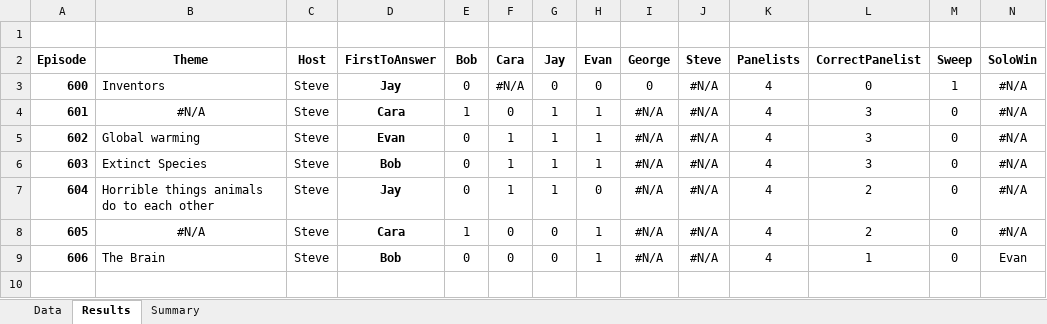
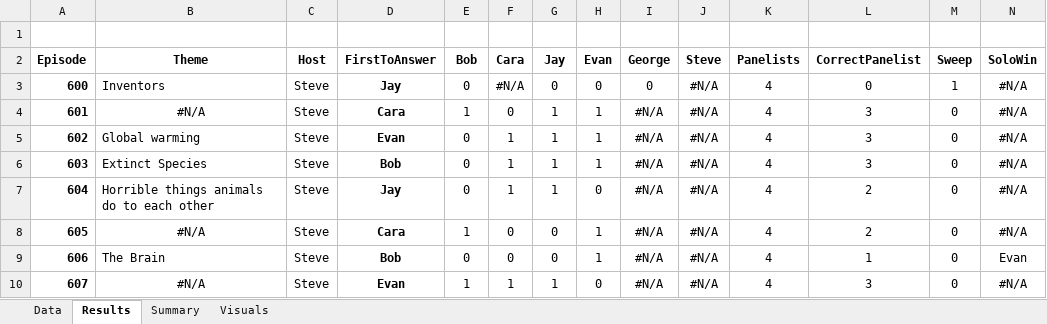
Before and after one commit to wayneheller/SGU_Science_or_Fiction, an Excel workbook: SGU_Science_or_Fiction.xlsx, sheet Results, drawn as a sheet; only a part is shown; values as stored, in another font and other column widths than the file's, no borders; rows hold the shown columns only; the diff names each change by its address in the sheet, - before the commit and + after, or states it on an @@ line.

```diff
--- a/SGU_Science_or_Fiction.xlsx (sheet Results)
+++ b/SGU_Science_or_Fiction.xlsx (sheet Results)
+sheet tab: Visuals
+row 10: 607 | #N/A | Steve | Evan | 1 | 1 | 1 | 0 | #N/A | #N/A | 4 | 3 | 0 | #N/A
```
Also changed, not shown: sheet Summary, sheet Data, charts or pictures.
